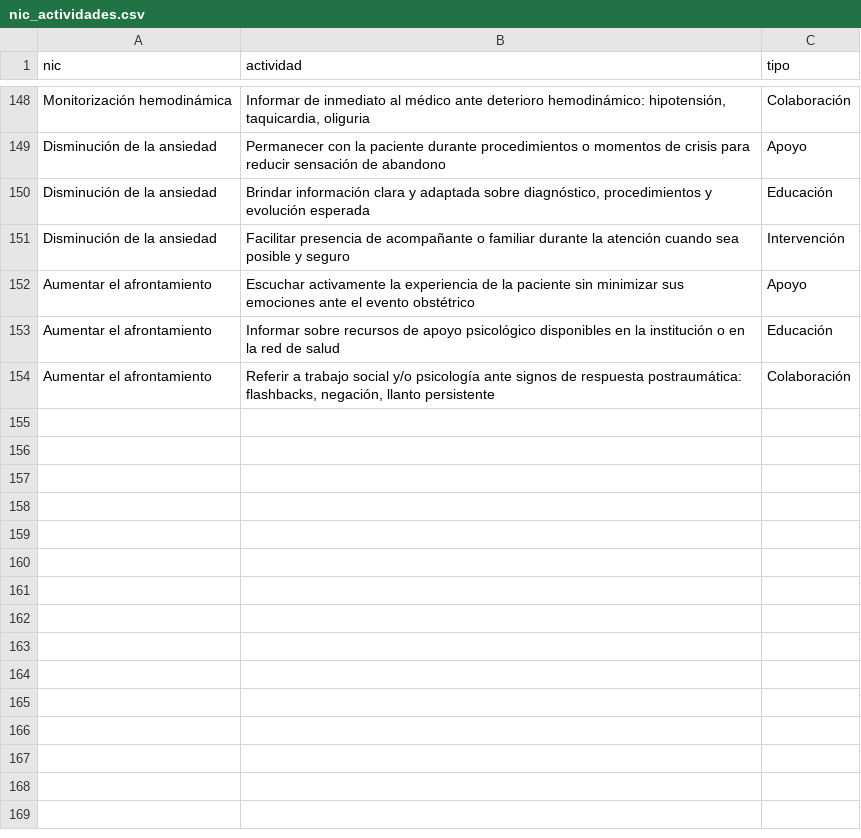
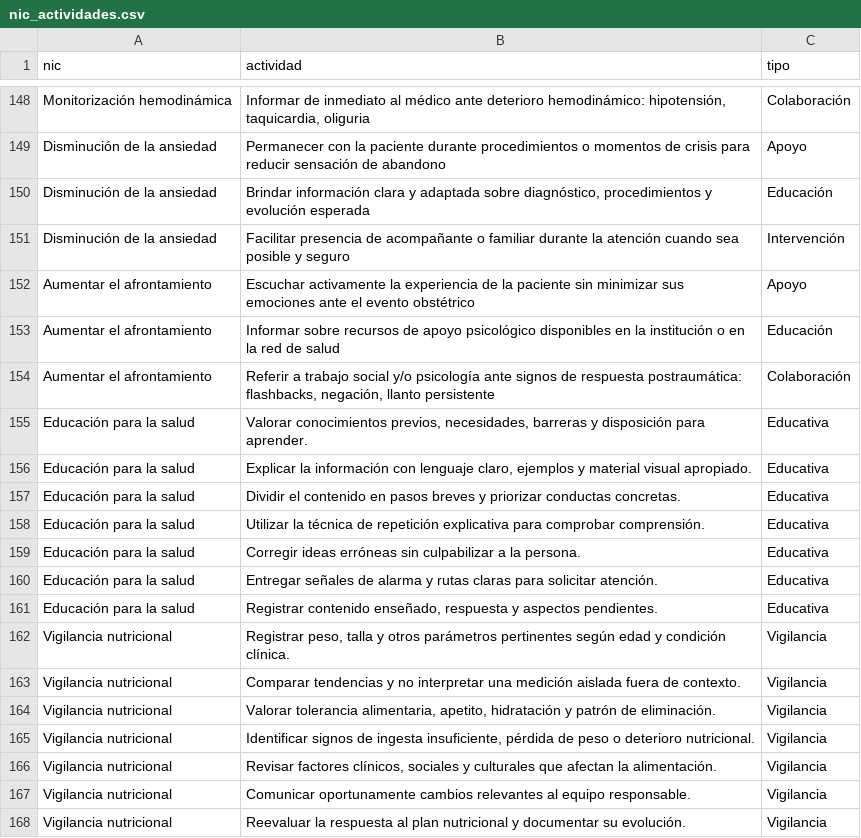
Before and after one commit to kikeimss2105-cpu/kike-nnn, a CSV file: data/nic_actividades.csv, drawn as a sheet; only a part is shown, gaps mark what is left out; the diff names each change by its address in the sheet, - before the commit and + after, or states it on an @@ line.

```diff
--- a/data/nic_actividades.csv
+++ b/data/nic_actividades.csv
+row 155: Educación para la salud | Valorar conocimientos previos, necesidades, barreras y disposición para aprender. | Educativa
+row 156: Educación para la salud | Explicar la información con lenguaje claro, ejemplos y material visual apropiado. | Educativa
+row 157: Educación para la salud | Dividir el contenido en pasos breves y priorizar conductas concretas. | Educativa
+row 158: Educación para la salud | Utilizar la técnica de repetición explicativa para comprobar comprensión. | Educativa
+row 159: Educación para la salud | Corregir ideas erróneas sin culpabilizar a la persona. | Educativa
+row 160: Educación para la salud | Entregar señales de alarma y rutas claras para solicitar atención. | Educativa
+row 161: Educación para la salud | Registrar contenido enseñado, respuesta y aspectos pendientes. | Educativa
+row 162: Vigilancia nutricional | Registrar peso, talla y otros parámetros pertinentes según edad y condición clínica. | Vigilancia
+row 163: Vigilancia nutricional | Comparar tendencias y no interpretar una medición aislada fuera de contexto. | Vigilancia
+row 164: Vigilancia nutricional | Valorar tolerancia alimentaria, apetito, hidratación y patrón de eliminación. | Vigilancia
+row 165: Vigilancia nutricional | Identificar signos de ingesta insuficiente, pérdida de peso o deterioro nutricional. | Vigilancia
+row 166: Vigilancia nutricional | Revisar factores clínicos, sociales y culturales que afectan la alimentación. | Vigilancia
+row 167: Vigilancia nutricional | Comunicar oportunamente cambios relevantes al equipo responsable. | Vigilancia
+row 168: Vigilancia nutricional | Reevaluar la respuesta al plan nutricional y documentar su evolución. | Vigilancia
```
Also changed, not shown: data/fundamentos.csv, data/noc_indicadores.csv.
